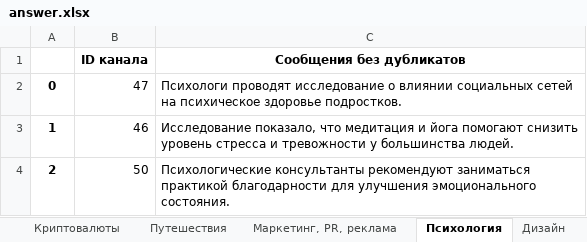
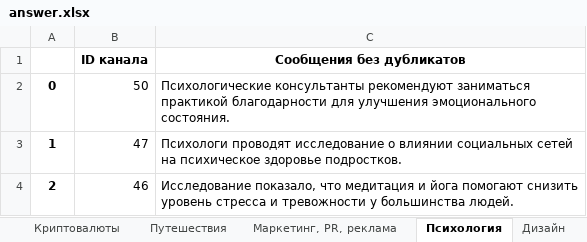
Before and after one commit to vvlrff/news_ai, an Excel workbook: server/src/api/INPUT_/answer.xlsx, sheet Психология, drawn as a sheet; values as stored, in another font and other column widths than the file's, no borders; the diff names each change by its address in the sheet, - before the commit and + after, or states it on an @@ line.

```diff
--- a/server/src/api/INPUT_/answer.xlsx (sheet Психология)
+++ b/server/src/api/INPUT_/answer.xlsx (sheet Психология)
-B2 (ID канала): 47
+B2 (ID канала): 50
-C2 (Сообщения без дубликатов): Психологи проводят исследование о влиянии социальных сетей на психическое здоровье подростков.
+C2 (Сообщения без дубликатов): Психологические консультанты рекомендуют заниматься практикой благодарности для улучшения эмоционального состояния.
-B3 (ID канала): 46
+B3 (ID канала): 47
-C3 (Сообщения без дубликатов): Исследование показало, что медитация и йога помогают снизить уровень стресса и тревожности у большинства людей.
+C3 (Сообщения без дубликатов): Психологи проводят исследование о влиянии социальных сетей на психическое здоровье подростков.
-B4 (ID канала): 50
+B4 (ID канала): 46
-C4 (Сообщения без дубликатов): Психологические консультанты рекомендуют заниматься практикой благодарности для улучшения эмоционального состояния.
+C4 (Сообщения без дубликатов): Исследование показало, что медитация и йога помогают снизить уровень стресса и тревожности у большинства людей.
```
Also changed, not shown: sheet Шоубиз, sheet Новости и СМИ, sheet Экономика, sheet Здоровье и медицина, sheet Технологии, sheet Путешествия, 17 more sheets, server/src/api/INPUT_/NaturaLP_ANSWER_FOR_CHECKING.xlsx, 5 other files.
